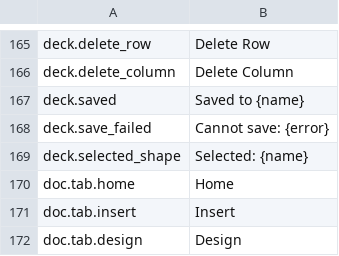
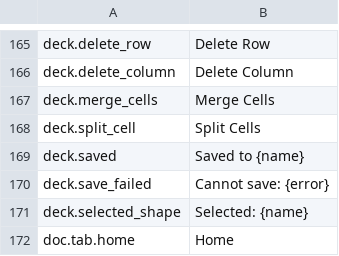
Before and after one commit to jade-rs/jade-office, a TSV file: crates/jade-gpui-app/i18n/en.tsv, drawn as a sheet; only a part is shown, gaps mark what is left out; the shorter side is filled out with more unchanged rows; the diff names each change by its address in the sheet, - before the commit and + after, or states it on an @@ line.

```diff
--- a/crates/jade-gpui-app/i18n/en.tsv
+++ b/crates/jade-gpui-app/i18n/en.tsv
+row 167: deck.merge_cells | Merge Cells
+row 168: deck.split_cell | Split Cells
```
Also changed, not shown: crates/jade-gpui-app/i18n/ja.tsv, 5 other files.
